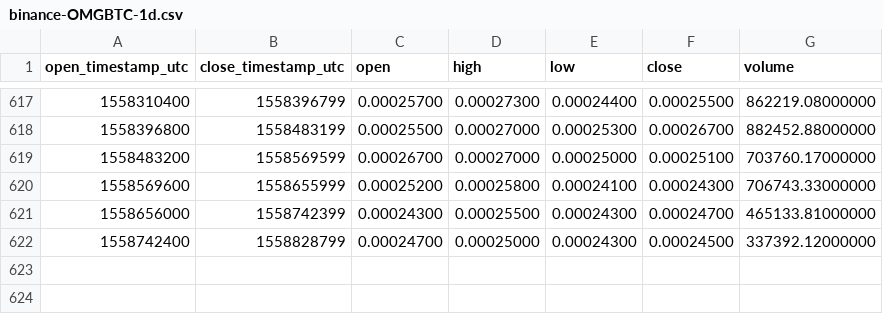
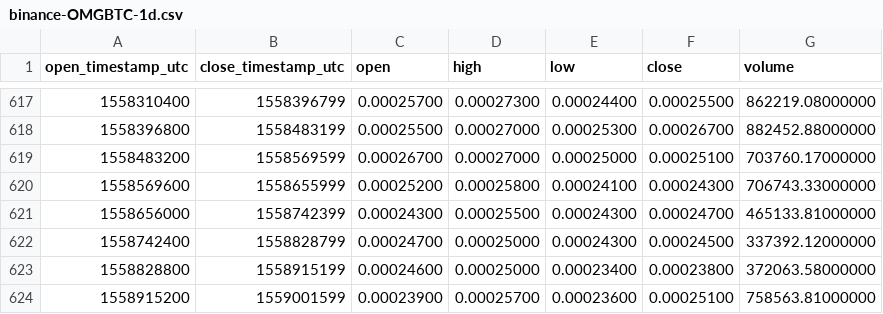
Before and after one commit to cryptobigbro/binance-OMGBTC, a CSV file: binance-OMGBTC-1d.csv, drawn as a sheet; only a part is shown, gaps mark what is left out; the diff names each change by its address in the sheet, - before the commit and + after, or states it on an @@ line.

Commit message:
Update OHLCV data.

```diff
--- a/binance-OMGBTC-1d.csv
+++ b/binance-OMGBTC-1d.csv
+row 623: 1558828800 | 1558915199 | 0.00024600 | 0.00025000 | 0.00023400 | 0.00023800 | 372063.58000000
+row 624: 1558915200 | 1559001599 | 0.00023900 | 0.00025700 | 0.00023600 | 0.00025100 | 758563.81000000
```
Also changed, not shown: 1 other file.
